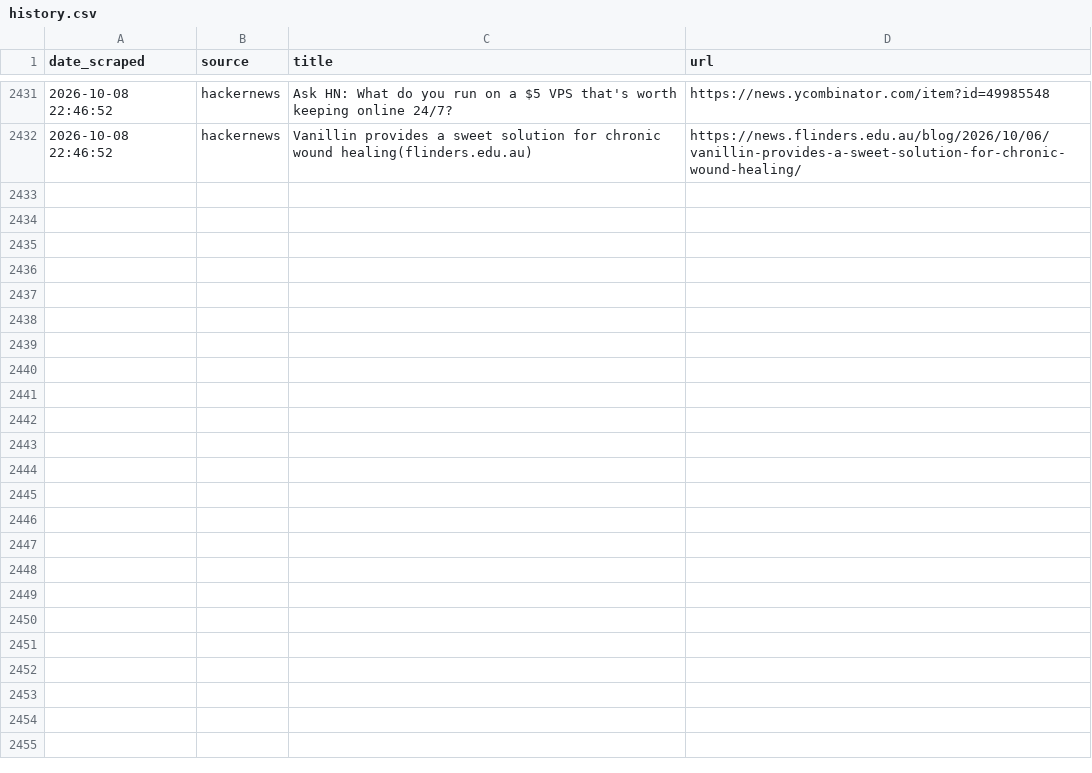
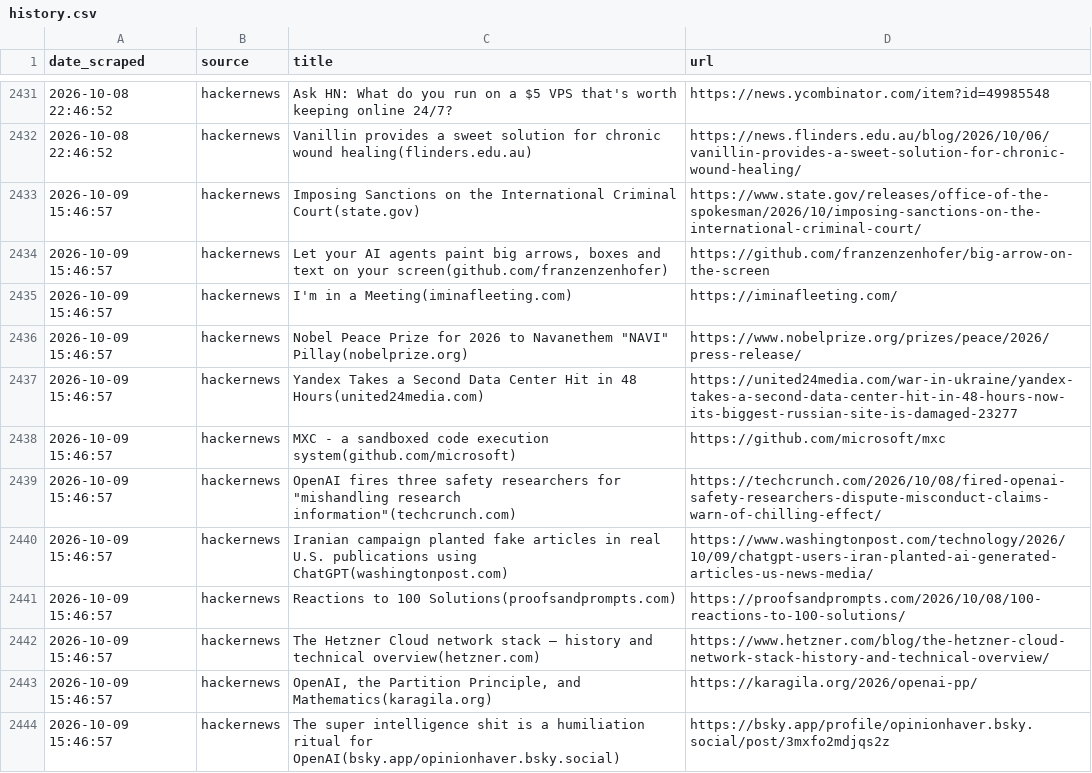
Before and after one commit to yosserayari/trendwatch, a CSV file: storage/history.csv, drawn as a sheet; only a part is shown, gaps mark what is left out.

```diff
--- a/storage/history.csv
+++ b/storage/history.csv
@@ -2432 +2432,13 @@ date_scraped,source,title,url
 2026-10-08 22:46:52,hackernews,Vanillin provides a sweet solution for chronic wound healing(flinders.edu.au),https://news.flinders.edu.au/blog/2026/10/06/vanillin-provides-a-sweet-solution-for-chronic-wound-healing/
+2026-10-09 15:46:57,hackernews,Imposing Sanctions on the International Criminal Court(state.gov),https://www.state.gov/releases/office-of-the-spokesman/2026/10/imposing-sanctions-on-the-international-criminal-court/
+2026-10-09 15:46:57,hackernews,"Let your AI agents paint big arrows, boxes and text on your screen(github.com/franzenzenhofer)",https://github.com/franzenzenhofer/big-arrow-on-the-screen
+2026-10-09 15:46:57,hackernews,I'm in a Meeting(iminafleeting.com),https://iminafleeting.com/
+2026-10-09 15:46:57,hackernews,"Nobel Peace Prize for 2026 to Navanethem ""NAVI"" Pillay(nobelprize.org)",https://www.nobelprize.org/prizes/peace/2026/press-release/
+2026-10-09 15:46:57,hackernews,Yandex Takes a Second Data Center Hit in 48 Hours(united24media.com),https://united24media.com/war-in-ukraine/yandex-takes-a-second-data-center-hit-in-48-hours-now-its-biggest-russian-site-is-damaged-23277
+2026-10-09 15:46:57,hackernews,MXC - a sandboxed code execution system(github.com/microsoft),https://github.com/microsoft/mxc
+2026-10-09 15:46:57,hackernews,"OpenAI fires three safety researchers for ""mishandling research information""(techcrunch.com)",https://techcrunch.com/2026/10/08/fired-openai-safety-researchers-dispute-misconduct-claims-warn-of-chilling-effect/
+2026-10-09 15:46:57,hackernews,Iranian campaign planted fake articles in real U.S. publications using ChatGPT(washingtonpost.com),https://www.washingtonpost.com/technology/2026/10/09/chatgpt-users-iran-planted-ai-generated-articles-us-news-media/
+2026-10-09 15:46:57,hackernews,Reactions to 100 Solutions(proofsandprompts.com),https://proofsandprompts.com/2026/10/08/100-reactions-to-100-solutions/
+2026-10-09 15:46:57,hackernews,The Hetzner Cloud network stack – history and technical overview(hetzner.com),https://www.hetzner.com/blog/the-hetzner-cloud-network-stack-history-and-technical-overview/
+2026-10-09 15:46:57,hackernews,"OpenAI, the Partition Principle, and Mathematics(karagila.org)",https://karagila.org/2026/openai-pp/
+2026-10-09 15:46:57,hackernews,The super intelligence shit is a humiliation ritual for OpenAI(bsky.app/opinionhaver.bsky.social),https://bsky.app/profile/opinionhaver.bsky.social/post/3mxfo2mdjqs2z
```
